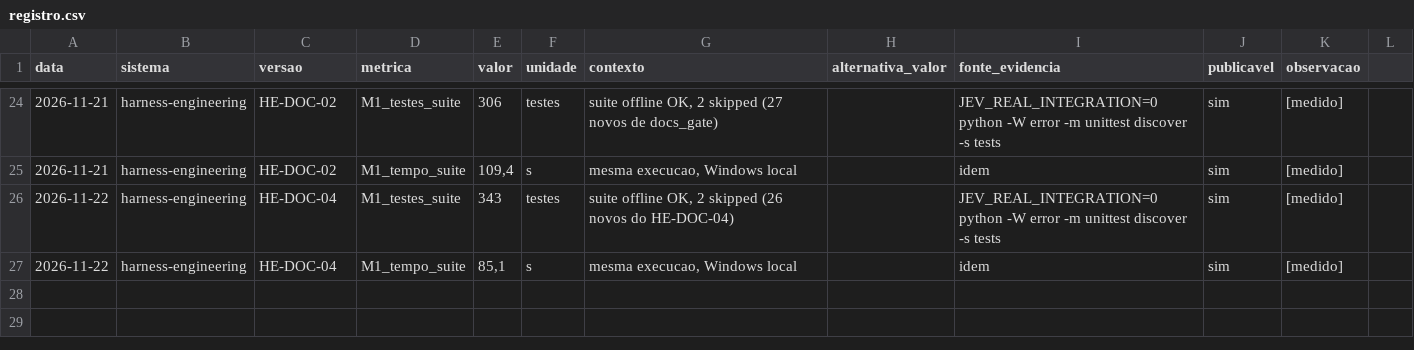
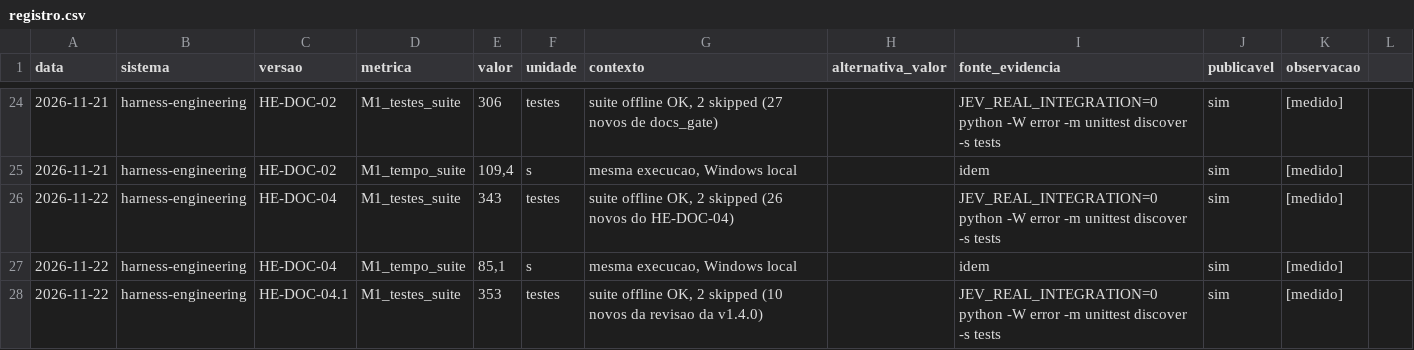
Before and after one commit to Williamitiro/harness-engineering-platform, a CSV file: metricas/registro.csv, drawn as a sheet; only a part is shown, gaps mark what is left out; the diff names each change by its address in the sheet, - before the commit and + after, or states it on an @@ line.

```diff
--- a/metricas/registro.csv
+++ b/metricas/registro.csv
+row 28: 2026-11-22 | harness-engineering | HE-DOC-04.1 | M1_testes_suite | 353 | testes | suite offline OK, 2 skipped (10 novos da revisao da v1.4.0) |  | JEV_REAL_INTEGRATION=0 python -W error -m unittest discover -s tests | sim | [medido]
```
Also changed, not shown: 9 other files.
